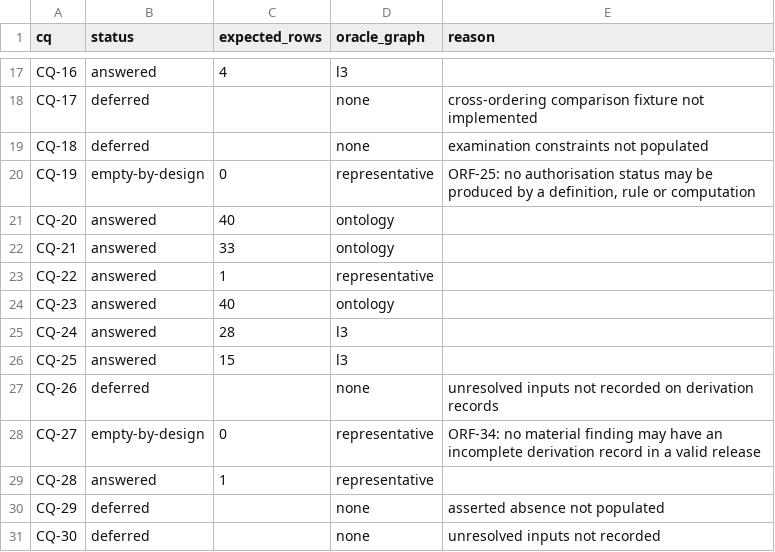
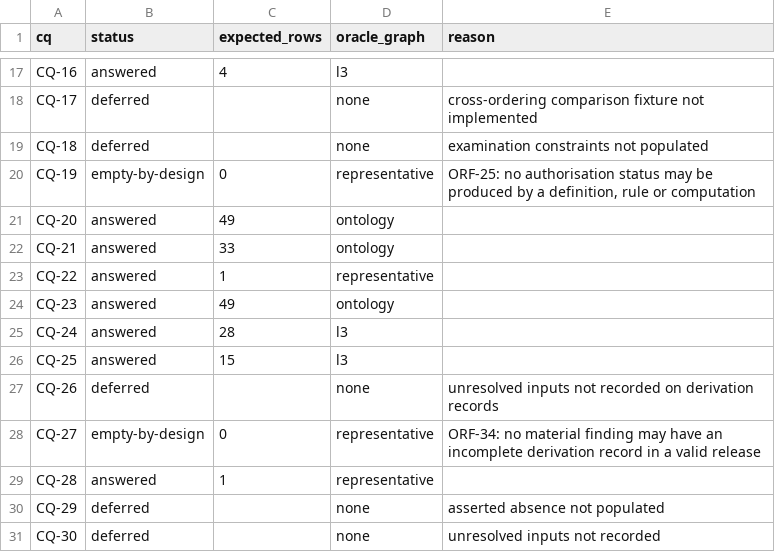
Before and after one commit to maryshap/railsec-scope-ontology, a TSV file: reports/cq-value-oracle-matrix.tsv, drawn as a sheet; only a part is shown, gaps mark what is left out.

```diff
--- a/reports/cq-value-oracle-matrix.tsv
+++ b/reports/cq-value-oracle-matrix.tsv
@@ -20,6 +20,6 @@ CQ-18	deferred		none	examination constraints not populated
 CQ-19	empty-by-design	0	representative	ORF-25: no authorisation status may be produced by a definition, rule or computation
-CQ-20	answered	40	ontology
+CQ-20	answered	49	ontology
 CQ-21	answered	33	ontology
 CQ-22	answered	1	representative	
-CQ-23	answered	40	ontology
+CQ-23	answered	49	ontology
 CQ-24	answered	28	l3	
```
Also changed, not shown: reports/entity-formalisation-matrix.tsv, reports/inferred-class-hierarchy.tsv, 4 other files.
